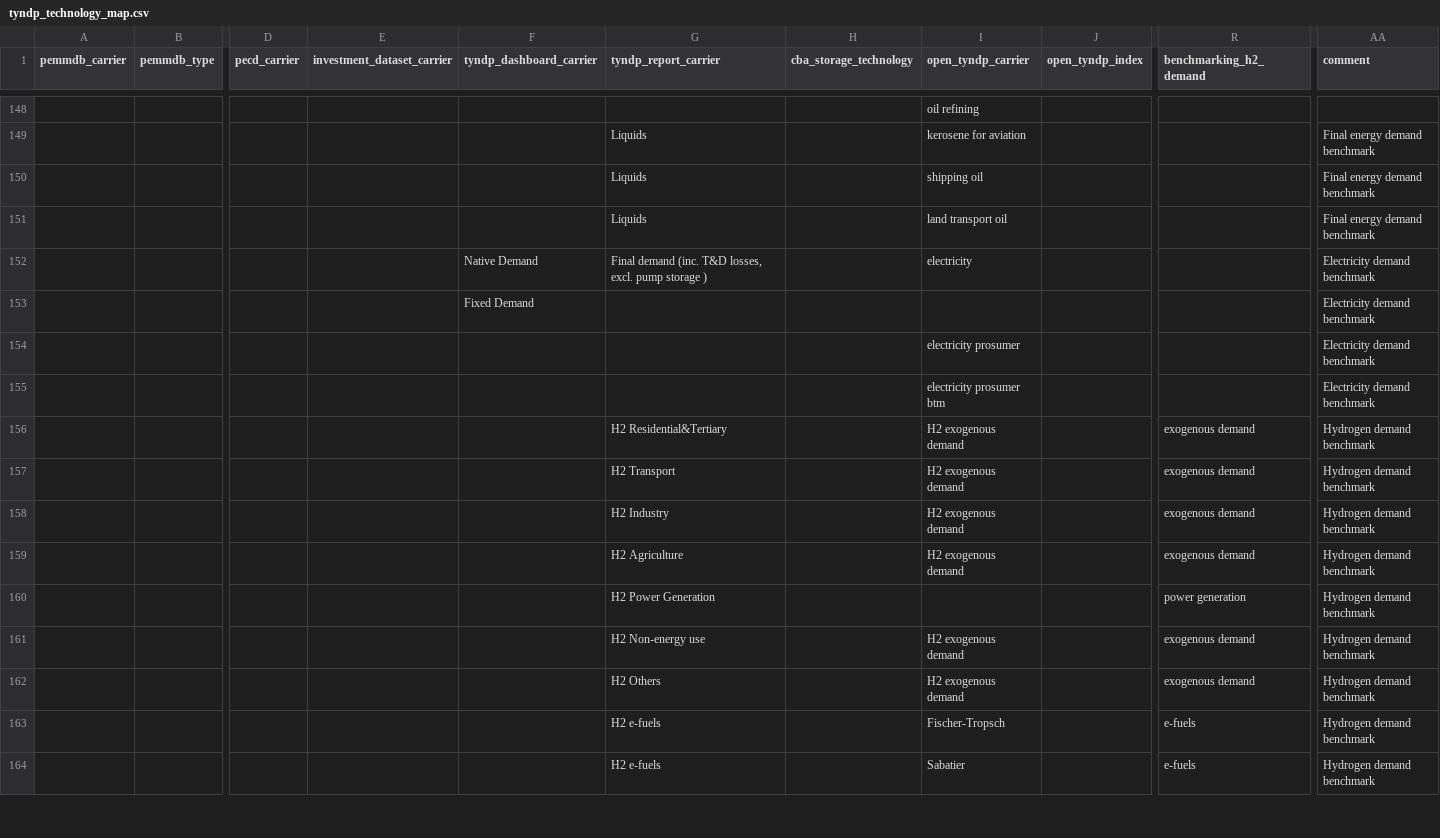
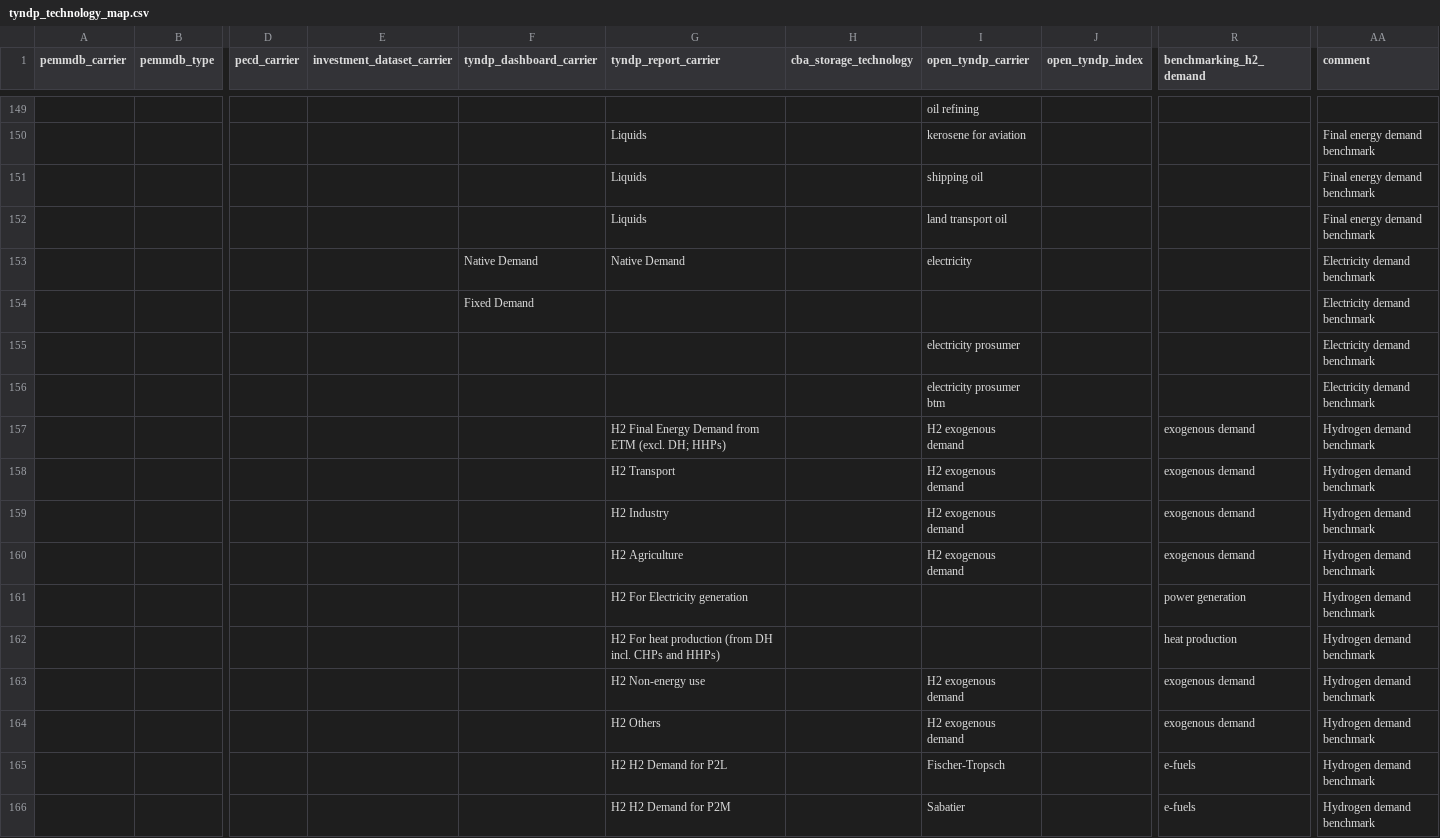
Before and after one commit to open-energy-transition/open-tyndp, a CSV file: data/tyndp_technology_map.csv, drawn as a sheet; only a part is shown, gaps mark what is left out; addresses are those after the commit; rows hold the shown columns only; the diff covers the shown part only; the diff names each change by its address in the sheet, - before the commit and + after, or states it on an @@ line.

Commit message:
feat: benchmark against the TYNDP 2026 Scenario Report

```diff
--- a/data/tyndp_technology_map.csv
+++ b/data/tyndp_technology_map.csv
-G153 (tyndp_report_carrier): Final demand (inc. T&D losses, excl. pump storage )
+G153 (tyndp_report_carrier): Native Demand
-G157 (tyndp_report_carrier): H2 Residential&Tertiary
+G157 (tyndp_report_carrier): H2 Final Energy Demand from ETM (excl. DH; HHPs)
-G161 (tyndp_report_carrier): H2 Power Generation
+G161 (tyndp_report_carrier): H2 For Electricity generation
+row 162:  |  |  |  |  | H2 For heat production (from DH incl. CHPs and HHPs) |  |  |  | heat production | Hydrogen demand benchmark
-G165 (tyndp_report_carrier): H2 e-fuels
+G165 (tyndp_report_carrier): H2 H2 Demand for P2L
-G166 (tyndp_report_carrier): H2 e-fuels
+G166 (tyndp_report_carrier): H2 H2 Demand for P2M
```
Also changed, not shown: 6 added rows and 73 edited cells elsewhere in this file, 6 other files.
